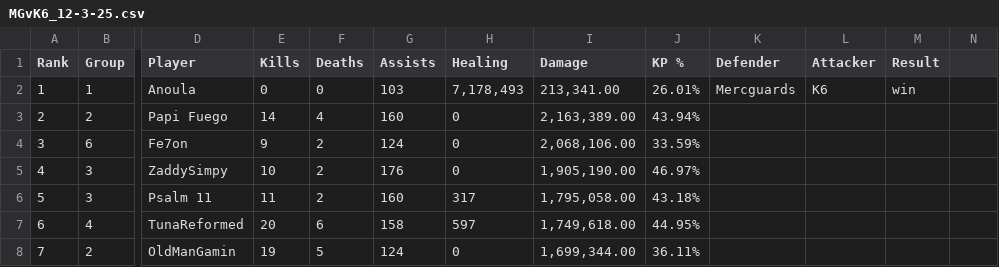
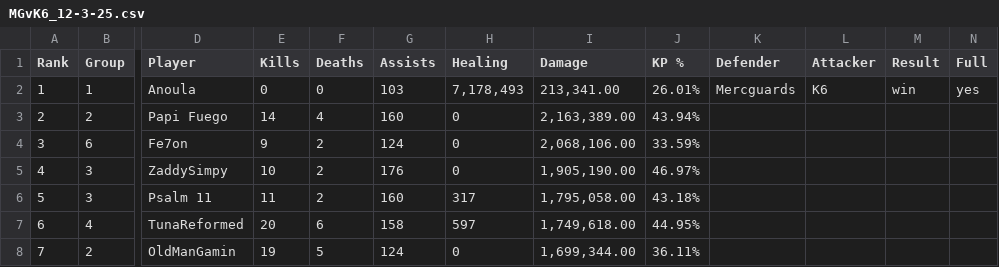
Before and after one commit to JabariWilliams/MG-War-App, a CSV file: public/MGvK6_12-3-25.csv, drawn as a sheet; only a part is shown, gaps mark what is left out; the diff names each change by its address in the sheet, - before the commit and + after, or states it on an @@ line.

```diff
--- a/public/MGvK6_12-3-25.csv
+++ b/public/MGvK6_12-3-25.csv
-N1: (empty)
+N1: Full
-N2 (Full): (empty)
+N2 (Full): yes
```
Also changed, not shown: public/MGvMidnight_12-5-25.csv, public/MGvTFR_11-30-25.csv, 4 other files.
